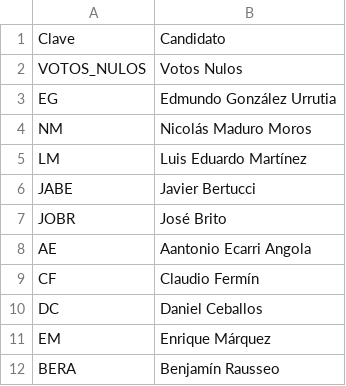
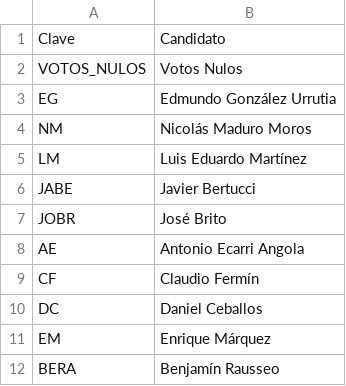
Before and after one commit to ortizpalanques1/Eleccion_Venezuela_2024, a CSV file: EleccionVenezuela/clave_candidato.csv, drawn as a sheet.

Commit message:
mejoras y value box

```diff
--- a/EleccionVenezuela/clave_candidato.csv
+++ b/EleccionVenezuela/clave_candidato.csv
@@ -7,3 +7,3 @@ JABE,Javier Bertucci
 JOBR,José Brito
-AE,Aantonio Ecarri Angola
+AE,Antonio Ecarri Angola
 CF,Claudio Fermín
```
Also changed, not shown: 3 other files.
